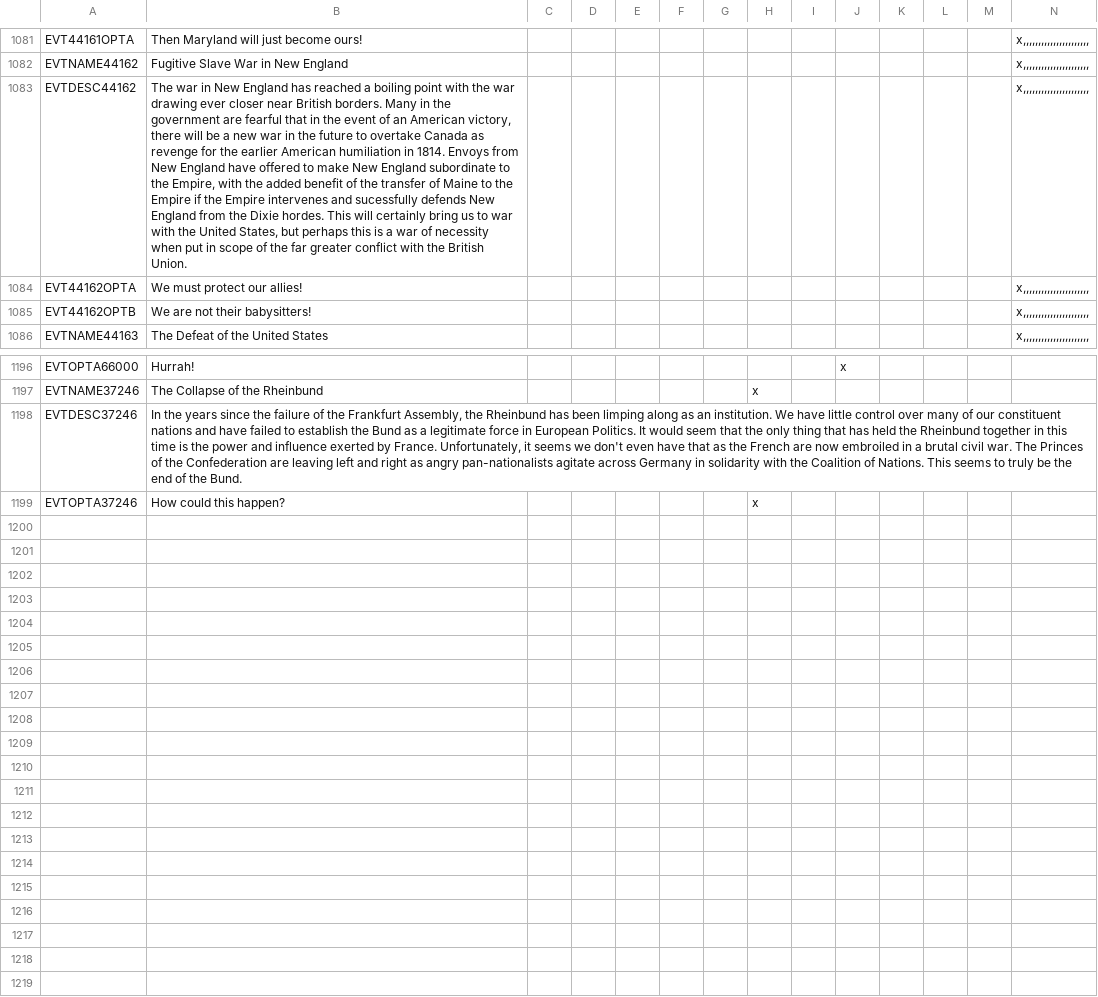
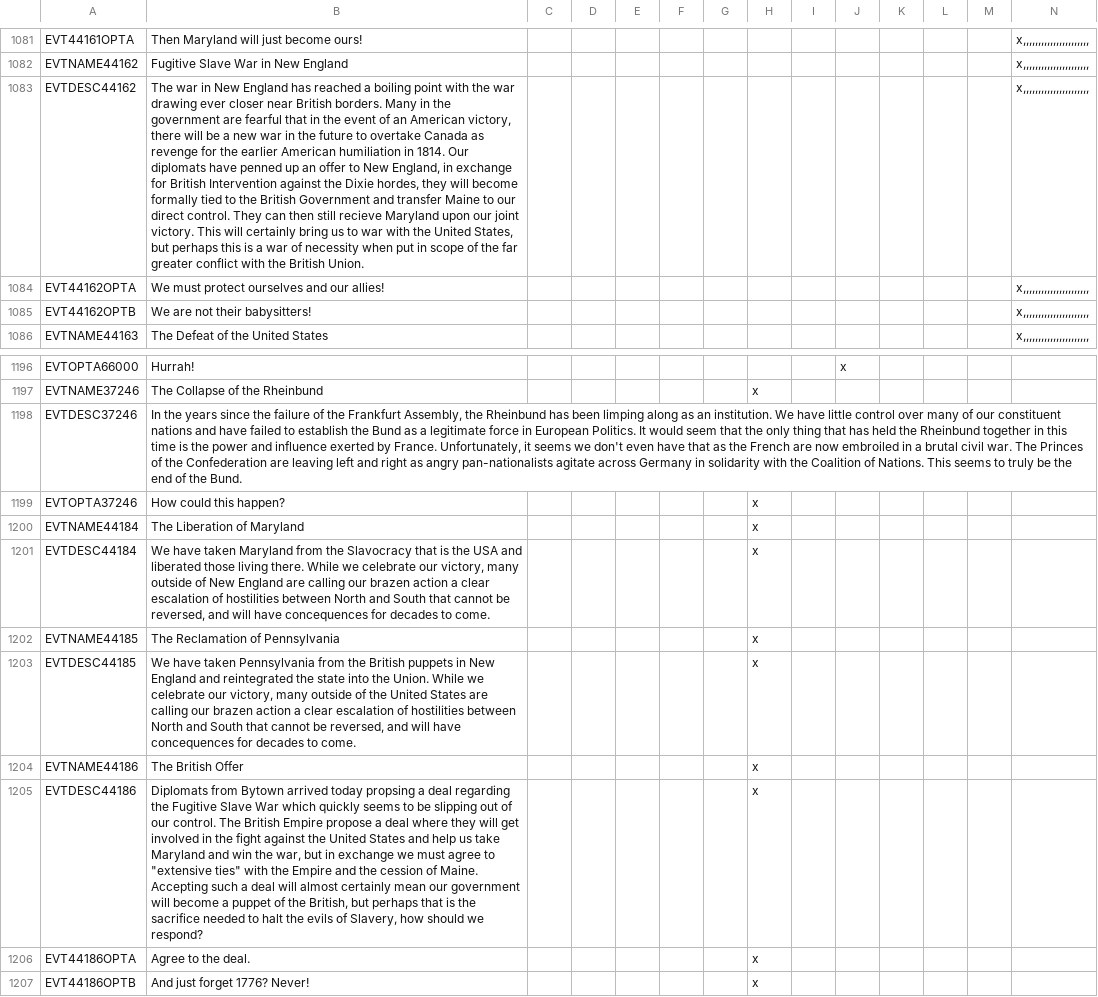
Before and after one commit to Newpoleon/Napoleons-Legacy-EEM, a CSV file: Napoleon's Legacy EEM/localisation/00_NPL_events.csv, drawn as a sheet; only a part is shown, gaps mark what is left out; rows hold the shown columns only; the diff names each change by its address in the sheet, - before the commit and + after, or states it on an @@ line.

Commit message:
ACW Fixes and Hungarian Revolution
- Added a very basic version of the Hungarian Revolution back in, so Hungary doesn't stay a puppet all game.
- Fixed a major issue caused by NEN annexing Maryland before the Fugitive Slave War, now has an event that fixes any issues if this happens.
- Added the same for the USA and Pennsylvania just in case
- NEN now has a (proper) say in whether CAN intervenes, the AI will always accept British Support so nothing changes for CAN games.
- Deleted a duplicate decision to Annex Mayotte from EEM

```diff
--- a/Napoleon's Legacy EEM/localisation/00_NPL_events.csv
+++ b/Napoleon's Legacy EEM/localisation/00_NPL_events.csv
-B1083: …in 1814. Envoys from New England have offered to make New England subordinate to the Empire, with the added benefit of the transfer of Maine to the Empire if the Empire intervenes and sucessfully defends New England from the Dixie hordes. This will…
+B1083: …in 1814. Our diplomats have penned up an offer to New England, in exchange for British Intervention against the Dixie hordes, they will become formally tied to the British Government and transfer Maine to our direct control. They can then still recieve Maryland upon our joint victory. This will…
-B1084: We must protect our allies!
+B1084: We must protect ourselves and our allies!
+row 1200: EVTNAME44184 | The Liberation of Maryland |  |  |  |  |  | x
+row 1201: EVTDESC44184 | We have taken Maryland from the Slavocracy that is the USA and liberated those living there. While we celebrate our victory, many outside of New England are calling our brazen action a clear escalation of hostilities between North and South that cannot be reversed, and will have concequences for decades to come. |  |  |  |  |  | x
+row 1202: EVTNAME44185 | The Reclamation of Pennsylvania |  |  |  |  |  | x
+row 1203: EVTDESC44185 | We have taken Pennsylvania from the British puppets in New England and reintegrated the state into the Union. While we celebrate our victory, many outside of the United States are calling our brazen action a clear escalation of hostilities between North and South that cannot be reversed, and will have concequences for decades to come. |  |  |  |  |  | x
+row 1204: EVTNAME44186 | The British Offer |  |  |  |  |  | x
+row 1205: EVTDESC44186 | Diplomats from Bytown arrived today propsing a deal regarding the Fugitive Slave War which quickly seems to be slipping out of our control. The British Empire propose a deal where they will get involved in the fight against the United States and help us take Maryland and win the war, but in exchange we must agree to "extensive ties" with the Empire and the cession of Maine. Accepting such a deal will almost certainly mean our government will become a puppet of the British, but perhaps that is the sacrifice needed to halt the evils of Slavery, how should we respond? |  |  |  |  |  | x
+row 1206: EVT44186OPTA | Agree to the deal. |  |  |  |  |  | x
+row 1207: EVT44186OPTB | And just forget 1776? Never! |  |  |  |  |  | x
```
Also changed, not shown: Napoleon's Legacy EEM/localisation/00_HPM_events.csv, 4 other files.
